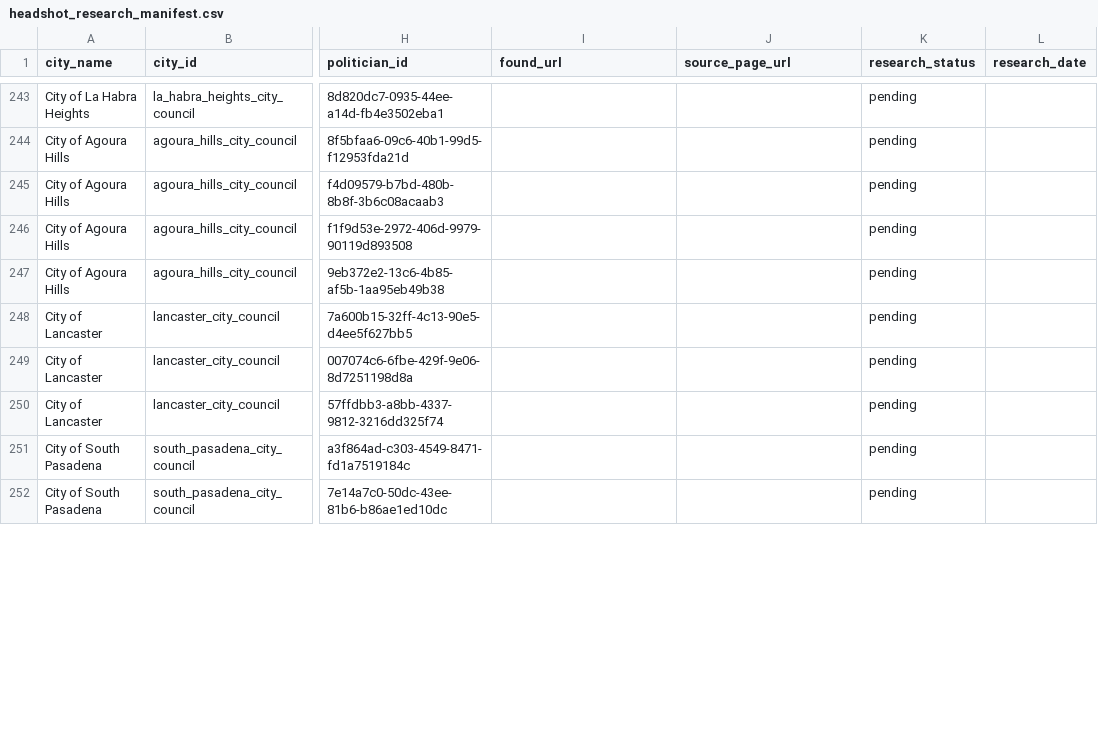
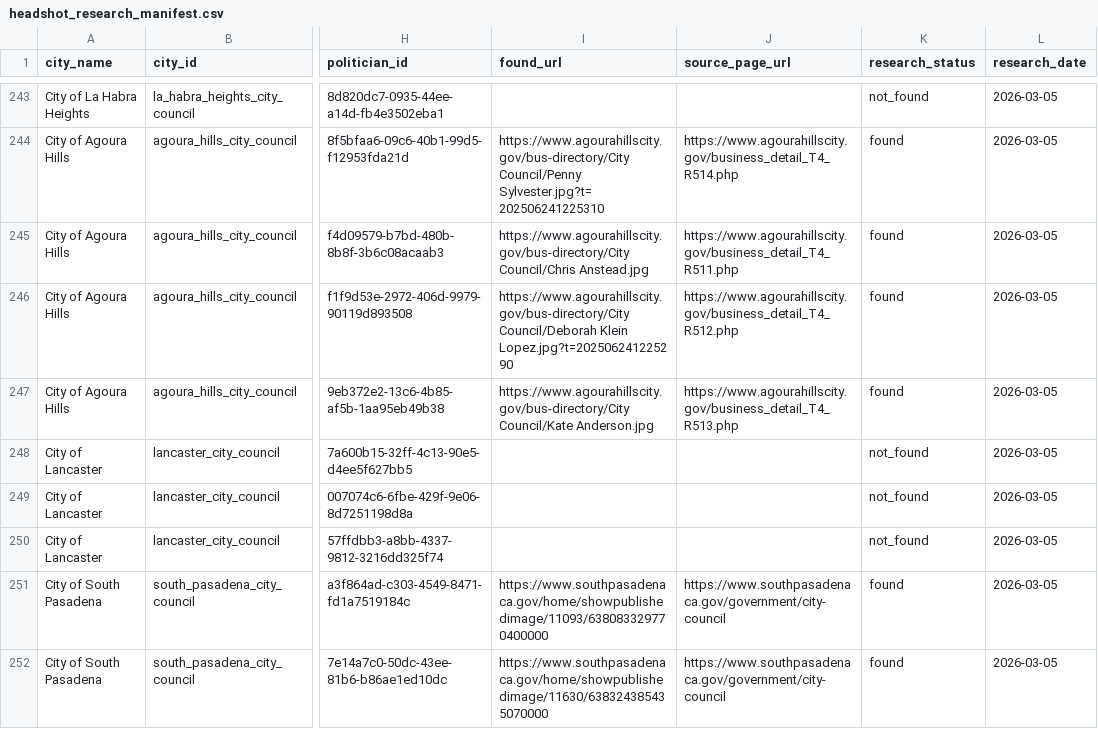
Before and after one commit to EmpoweredVote/EV-Backend, a CSV file: scripts/headshot_research_manifest.csv, drawn as a sheet; only a part is shown, gaps mark what is left out; the diff covers the shown part only; the diff names each change by its address in the sheet, - before the commit and + after, or states it on an @@ line.

Commit message:
feat(63-06): research headshots for Batch 5 cities (12 cities, 44 politicians)
- Found 24/44 headshots (55% hit rate for this batch)
- Agoura Hills (FAILED): 4/4 found via bus-directory individual bio pages
- Westlake Village: 4/4 found via individual CivicPlus member pages (/NNN/Name)
- Los Alamitos: 4/4 found via ImageRepository alt-text on main council page
- Hawaiian Gardens: 4/4 found via Wayback (showpublishedimage per-member pages)
- West Covina: 3/3 found via ImageRepository on main council page
- Beverly Hills: 3/3 found via ImageRepository fr-dib on main council page
- South Pasadena: 2/3 found (Omari Ferguson not in Wayback)
- Whittier: 0/4 not_found (Cloudflare + Angular SPA, not Wayback-archived)
- Rosemead (FAILED): 0/4 not_found (Revize dynamic CMS, JS-only content)
- La Habra Heights (FAILED): 0/4 not_found (domain parked, no city website)
- Sierra Madre (FAILED): 0/4 not_found (domain doesnt resolve)
- Lancaster: 0/3 not_found (Cloudflare, no Wayback snapshots)
- Cumulative: 254/304 researched (83%)

```diff
--- a/scripts/headshot_research_manifest.csv
+++ b/scripts/headshot_research_manifest.csv
-K243 (research_status): pending
+K243 (research_status): not_found
-L243:L252 (research_date): (empty)
+L243:L252 (research_date): 2026-03-05
-I244 (found_url): (empty)
+I244 (found_url): https://www.agourahillscity.gov/bus-directory/City Council/Penny Sylvester.jpg?t=202506241225310
-J244 (source_page_url): (empty)
+J244 (source_page_url): https://www.agourahillscity.gov/business_detail_T4_R514.php
-K244:K247 (research_status): pending
+K244:K247 (research_status): found
-I245 (found_url): (empty)
+I245 (found_url): https://www.agourahillscity.gov/bus-directory/City Council/Chris Anstead.jpg
-J245 (source_page_url): (empty)
+J245 (source_page_url): https://www.agourahillscity.gov/business_detail_T4_R511.php
-I246 (found_url): (empty)
+I246 (found_url): https://www.agourahillscity.gov/bus-directory/City Council/Deborah Klein Lopez.jpg?t=202506241225290
-J246 (source_page_url): (empty)
+J246 (source_page_url): https://www.agourahillscity.gov/business_detail_T4_R512.php
-I247 (found_url): (empty)
+I247 (found_url): https://www.agourahillscity.gov/bus-directory/City Council/Kate Anderson.jpg
-J247 (source_page_url): (empty)
+J247 (source_page_url): https://www.agourahillscity.gov/business_detail_T4_R513.php
-K248:K250 (research_status): pending
+K248:K250 (research_status): not_found
-I251 (found_url): (empty)
+I251 (found_url): https://www.southpasadenaca.gov/home/showpublishedimage/11093/638083329770400000
-J251:J252 (source_page_url): (empty)
+J251:J252 (source_page_url): https://www.southpasadenaca.gov/government/city-council
-K251:K252 (research_status): pending
+K251:K252 (research_status): found
-I252 (found_url): (empty)
+I252 (found_url): https://www.southpasadenaca.gov/home/showpublishedimage/11630/638324385435070000
```
Also changed, not shown: 104 edited cells elsewhere in this file.
